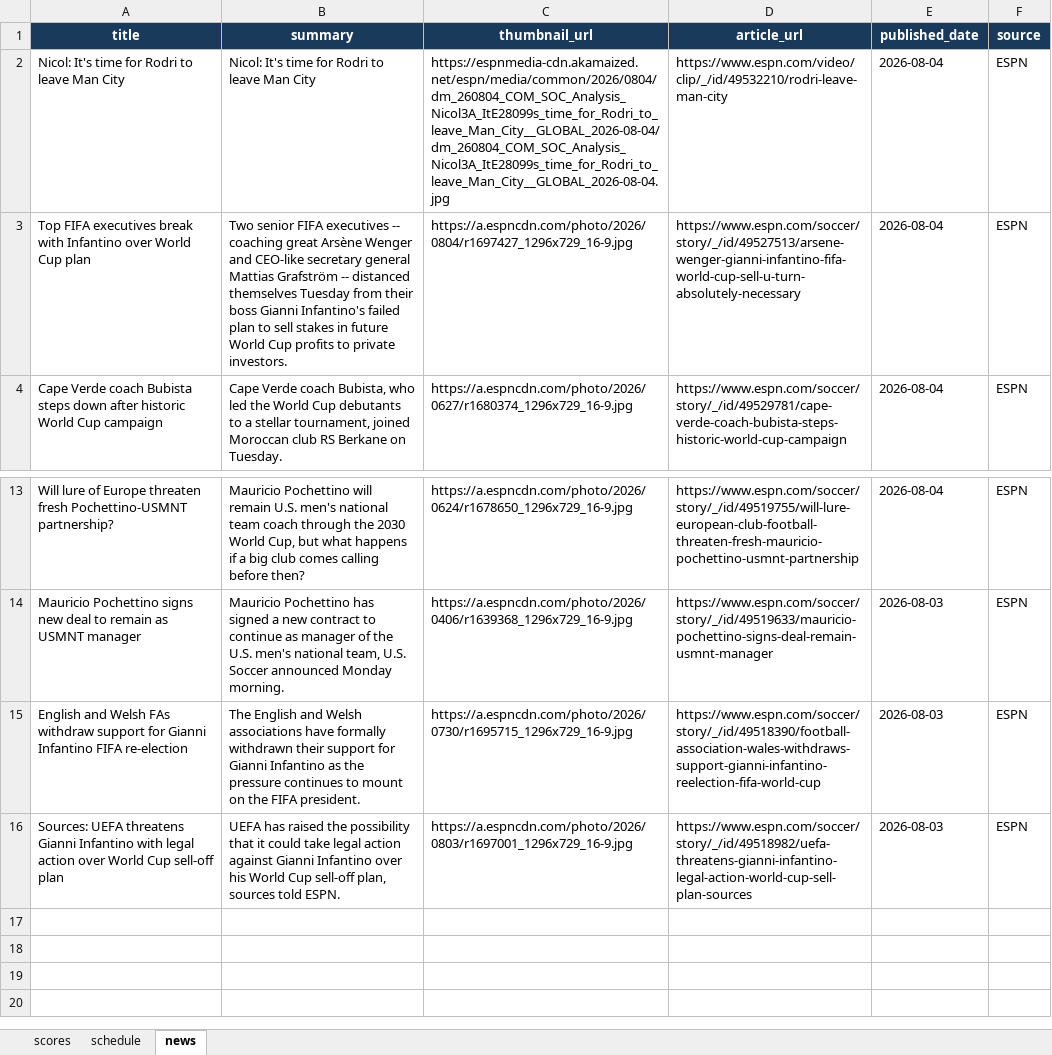
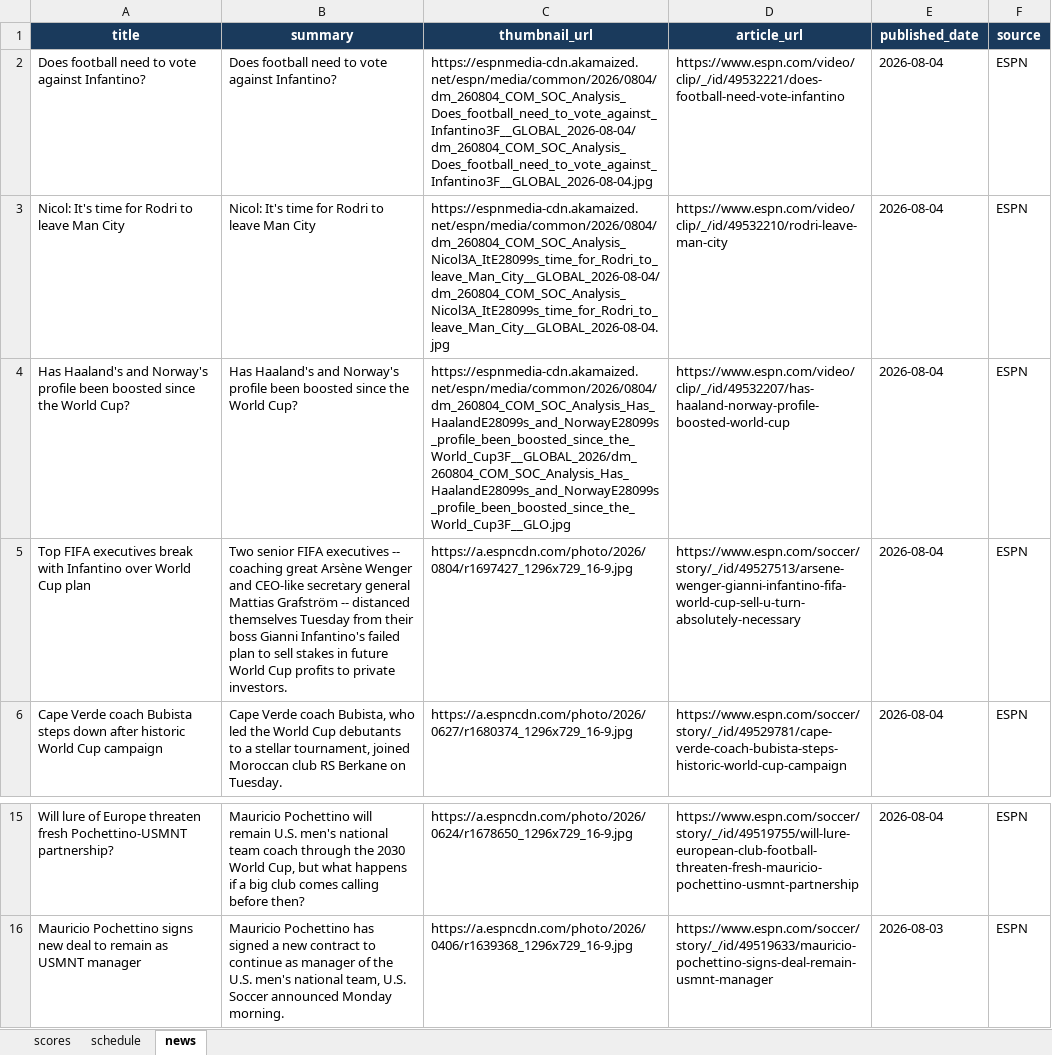
Before and after one commit to bibhu2020/media, an Excel workbook: fifa/fifa_data.xlsx, sheet news, drawn as a sheet; only a part is shown, gaps mark what is left out; values as stored, in another font and other column widths than the file's, no borders; removed rows and columns are numbered as before the commit, all else as after; the diff names each change by its address in the sheet, - before the commit and + after, or states it on an @@ line.

Commit message:
chore: update FIFA World Cup 2026 data

```diff
--- a/fifa/fifa_data.xlsx (sheet news)
+++ b/fifa/fifa_data.xlsx (sheet news)
+row 2: Does football need to vote against Infantino? | Does football need to vote against Infantino? | https://espnmedia-cdn.akamaized.net/espn/media/common/2026/0804/dm_260804_COM_SOC_Analysis_Does_football_need_to_vote_against_Infantino3F__GLOBAL_2026-08-04/dm_260804_COM_SOC_Analysis_Does_football_need_to_vote_against_Infantino3F__GLOBAL_2026-08-04.jpg | https://www.espn.com/video/clip/_/id/49532221/does-football-need-vote-infantino | 2026-08-04 | ESPN
+row 4: Has Haaland's and Norway's profile been boosted since the World Cup? | Has Haaland's and Norway's profile been boosted since the World Cup? | https://espnmedia-cdn.akamaized.net/espn/media/common/2026/0804/dm_260804_COM_SOC_Analysis_Has_HaalandE28099s_and_NorwayE28099s_profile_been_boosted_since_the_World_Cup3F__GLOBAL_2026/dm_260804_COM_SOC_Analysis_Has_HaalandE28099s_and_NorwayE28099s_profile_been_boosted_since_the_World_Cup3F__GLO.jpg | https://www.espn.com/video/clip/_/id/49532207/has-haaland-norway-profile-boosted-world-cup | 2026-08-04 | ESPN
-row 15: English and Welsh FAs withdraw support for Gianni Infantino FIFA re-election | The English and Welsh associations have formally withdrawn their support for Gianni Infantino as the pressure continues to mount on the FIFA president. | https://a.espncdn.com/photo/2026/0730/r1695715_1296x729_16-9.jpg | https://www.espn.com/soccer/story/_/id/49518390/football-association-wales-withdraws-support-gianni-infantino-reelection-fifa-world-cup | 2026-08-03 | ESPN
-row 16: Sources: UEFA threatens Gianni Infantino with legal action over World Cup sell-off plan | UEFA has raised the possibility that it could take legal action against Gianni Infantino over his World Cup sell-off plan, sources told ESPN. | https://a.espncdn.com/photo/2026/0803/r1697001_1296x729_16-9.jpg | https://www.espn.com/soccer/story/_/id/49518982/uefa-threatens-gianni-infantino-legal-action-world-cup-sell-plan-sources | 2026-08-03 | ESPN
```
